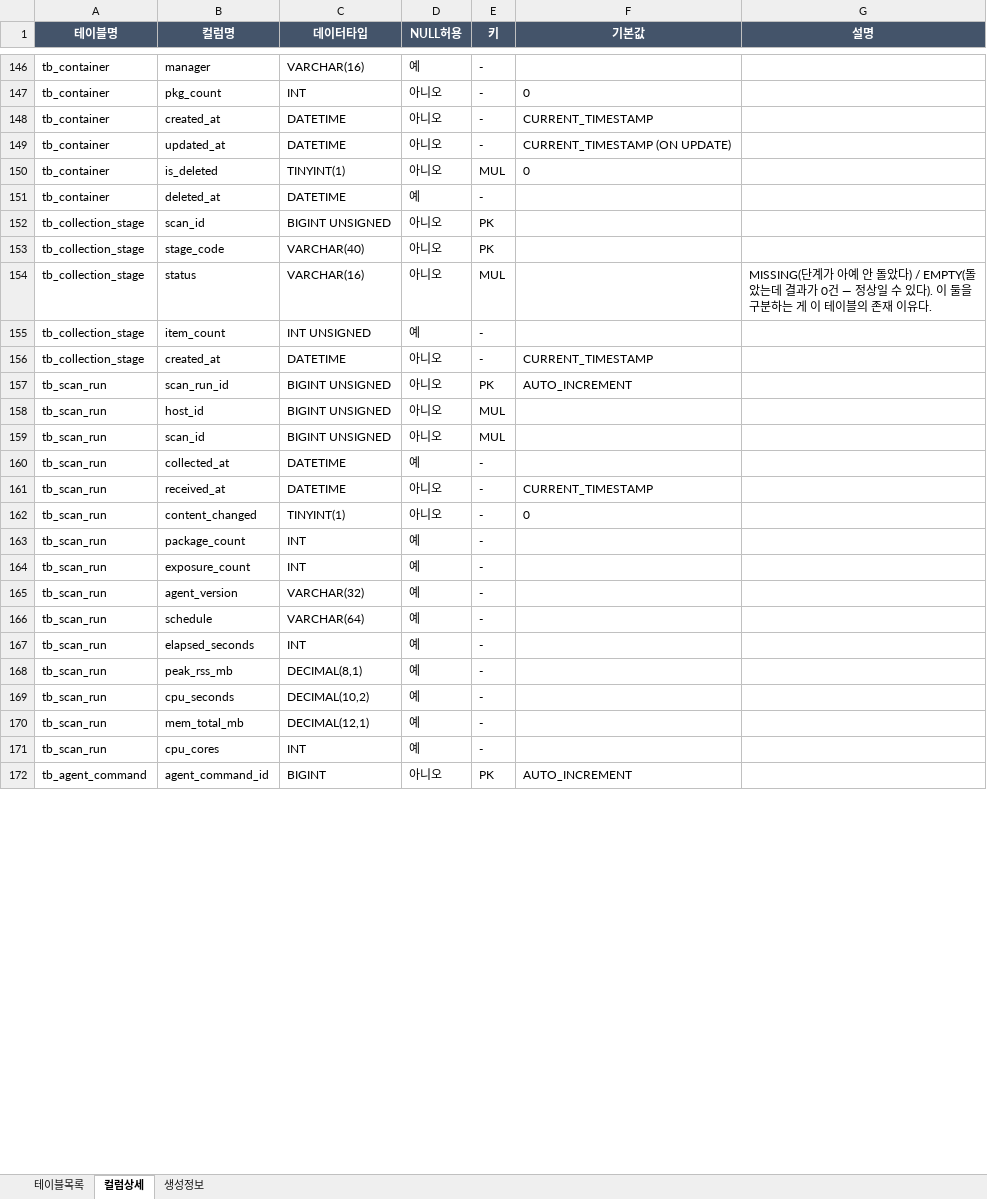
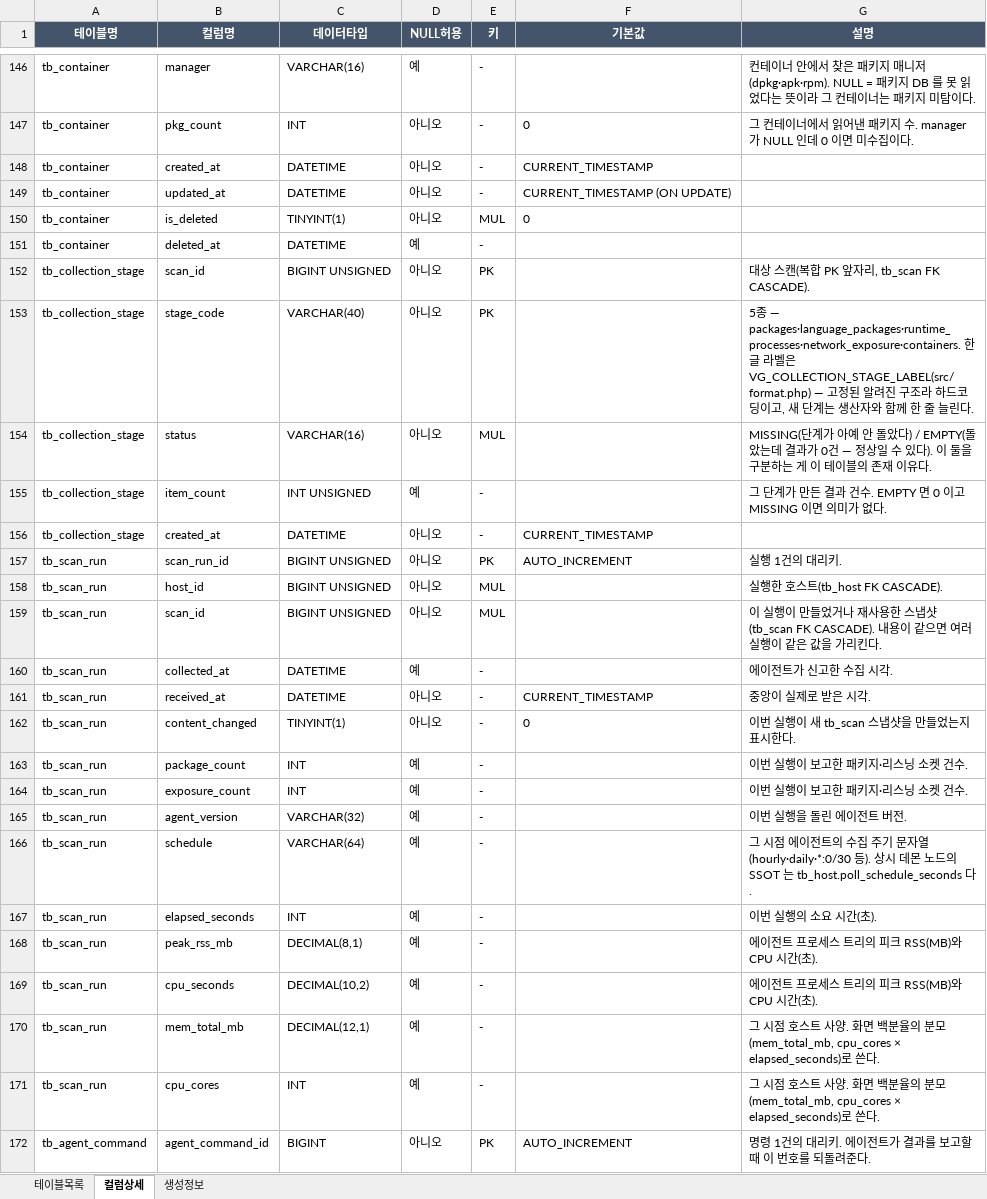
Before and after one commit to JeongDoWook/vuln-agent, an Excel workbook: docs/specs/테이블명세서.xlsx, sheet 컬럼상세, drawn as a sheet; only a part is shown, gaps mark what is left out; values as stored, in another font and other column widths than the file's, no borders; the diff covers the shown part only; the diff names each change by its address in the sheet, - before the commit and + after, or states it on an @@ line.

```diff
--- a/docs/specs/테이블명세서.xlsx (sheet 컬럼상세)
+++ b/docs/specs/테이블명세서.xlsx (sheet 컬럼상세)
-G146 (설명): (empty)
+G146 (설명): 컨테이너 안에서 찾은 패키지 매니저(dpkg·apk·rpm). NULL = 패키지 DB 를 못 읽었다는 뜻이라 그 컨테이너는 패키지 미탐이다.
-G147 (설명): (empty)
+G147 (설명): 그 컨테이너에서 읽어낸 패키지 수. manager 가 NULL 인데 0 이면 미수집이다.
-G152 (설명): (empty)
+G152 (설명): 대상 스캔(복합 PK 앞자리, tb_scan FK CASCADE).
-G153 (설명): (empty)
+G153 (설명): 5종 — packages·language_packages·runtime_processes·network_exposure·containers. 한글 라벨은 VG_COLLECTION_STAGE_LABEL(src/format.php) — 고정된 알려진 구조라 하드코딩이고, 새 단계는 생산자와 함께 한 줄 늘린다.
-G155 (설명): (empty)
+G155 (설명): 그 단계가 만든 결과 건수. EMPTY 면 0 이고 MISSING 이면 의미가 없다.
-G157 (설명): (empty)
+G157 (설명): 실행 1건의 대리키.
-G158 (설명): (empty)
+G158 (설명): 실행한 호스트(tb_host FK CASCADE).
-G159 (설명): (empty)
+G159 (설명): 이 실행이 만들었거나 재사용한 스냅샷(tb_scan FK CASCADE). 내용이 같으면 여러 실행이 같은 값을 가리킨다.
-G160 (설명): (empty)
+G160 (설명): 에이전트가 신고한 수집 시각.
-G161 (설명): (empty)
+G161 (설명): 중앙이 실제로 받은 시각.
-G162 (설명): (empty)
+G162 (설명): 이번 실행이 새 tb_scan 스냅샷을 만들었는지 표시한다.
-G163:G164 (설명): (empty)
+G163:G164 (설명): 이번 실행이 보고한 패키지·리스닝 소켓 건수.
-G165 (설명): (empty)
+G165 (설명): 이번 실행을 돌린 에이전트 버전.
-G166 (설명): (empty)
+G166 (설명): 그 시점 에이전트의 수집 주기 문자열(hourly·daily·*:0/30 등). 상시 데몬 노드의 SSOT 는 tb_host.poll_schedule_seconds 다.
-G167 (설명): (empty)
+G167 (설명): 이번 실행의 소요 시간(초).
-G168:G169 (설명): (empty)
+G168:G169 (설명): 에이전트 프로세스 트리의 피크 RSS(MB)와 CPU 시간(초).
-G170:G171 (설명): (empty)
+G170:G171 (설명): 그 시점 호스트 사양. 화면 백분율의 분모(mem_total_mb, cpu_cores × elapsed_seconds)로 쓴다.
-G172 (설명): (empty)
+G172 (설명): 명령 1건의 대리키. 에이전트가 결과를 보고할 때 이 번호를 되돌려준다.
```
Also changed, not shown: 1 added row and 425 edited cells elsewhere in this sheet, sheet 생성정보, 3 other files.
